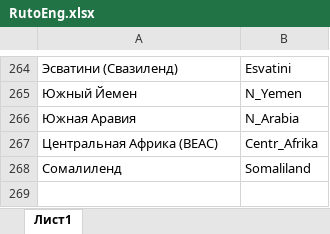
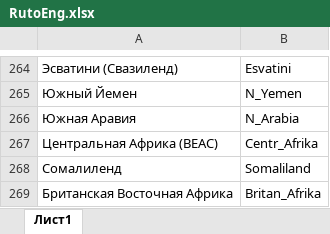
Before and after one commit to SemyonYankovskiy/collectioncoin_bot, an Excel workbook: config/RutoEng.xlsx, sheet Лист1, drawn as a sheet; only a part is shown, gaps mark what is left out; values as stored, in another font and other column widths than the file's, no borders; the diff names each change by its address in the sheet, - before the commit and + after, or states it on an @@ line.

Commit message:
v.2.5.1 Добавлена страна Британская Восточная Африка Добавлен заголовок при выводе монет страны (в т.ч. Евро)

```diff
--- a/config/RutoEng.xlsx (sheet Лист1)
+++ b/config/RutoEng.xlsx (sheet Лист1)
+row 269: Британская Восточная Африка | Britan_Afrika
```
Also changed, not shown: config/EngmaptoRu.xlsx, config/EngtoRu.xlsx, 9 other files.
